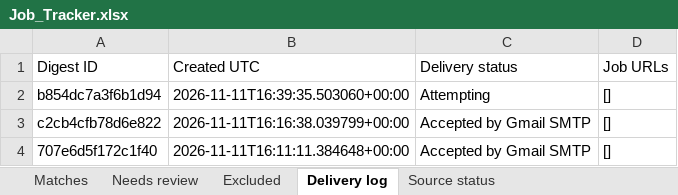
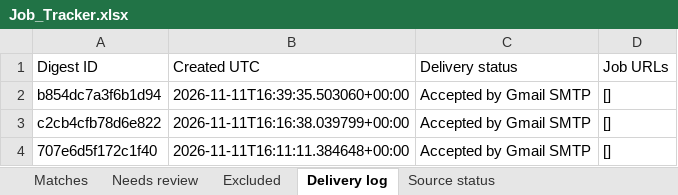
Before and after one commit to Sundharanandh/NAUKRI, an Excel workbook: Job_Tracker.xlsx, sheet Delivery log, drawn as a sheet; values as stored, in another font and other column widths than the file's, no borders; the diff names each change by its address in the sheet, - before the commit and + after, or states it on an @@ line.

```diff
--- a/Job_Tracker.xlsx (sheet Delivery log)
+++ b/Job_Tracker.xlsx (sheet Delivery log)
-C2 (Delivery status): Attempting
+C2 (Delivery status): Accepted by Gmail SMTP
```
Also changed, not shown: 1 other file.
